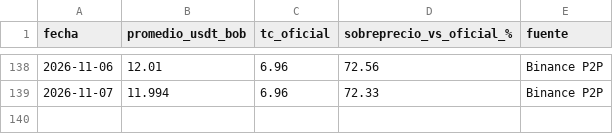
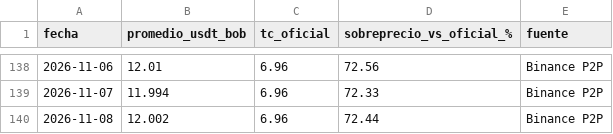
Before and after one commit to BODALOLAYLEO/Tabla-Comparativa-USD-Vs-USDT-y-BOB, a CSV file: historial_usdt_bob.csv, drawn as a sheet; only a part is shown, gaps mark what is left out.

```diff
--- a/historial_usdt_bob.csv
+++ b/historial_usdt_bob.csv
@@ -139 +139,2 @@ fecha,promedio_usdt_bob,tc_oficial,sobreprecio_vs_oficial_%,fuente
 2026-11-07,11.994,6.96,72.33,Binance P2P
+2026-11-08,12.002,6.96,72.44,Binance P2P
```
Also changed, not shown: 1 other file.
